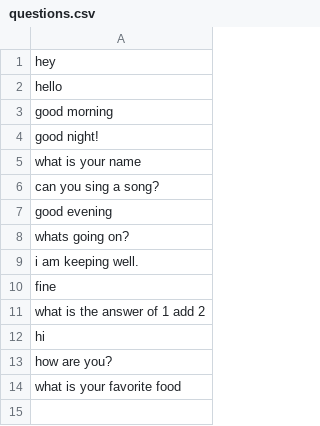
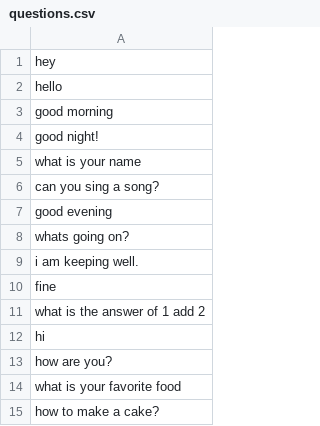
Before and after one commit to DasunThathsara/Simple-Chat-Bot, a CSV file: questions.csv, drawn as a sheet.

Commit message:
Update questions

```diff
--- a/questions.csv
+++ b/questions.csv
@@ -14 +14,2 @@ how are you?
 what is your favorite food
+how to make a cake?
```
Also changed, not shown: responds.csv, 1 other file.
